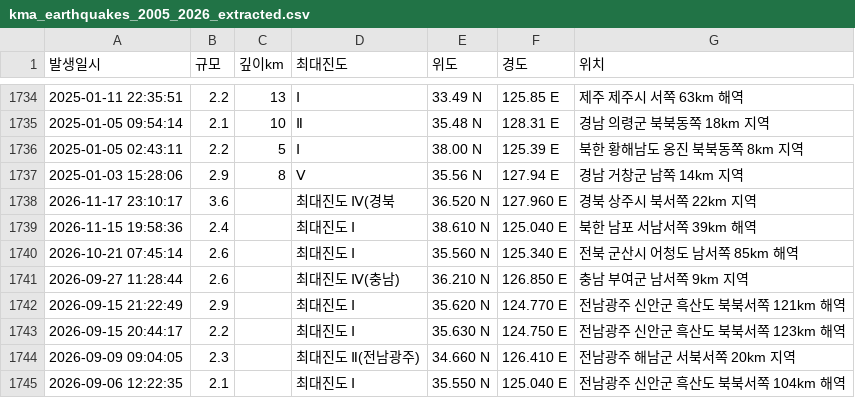
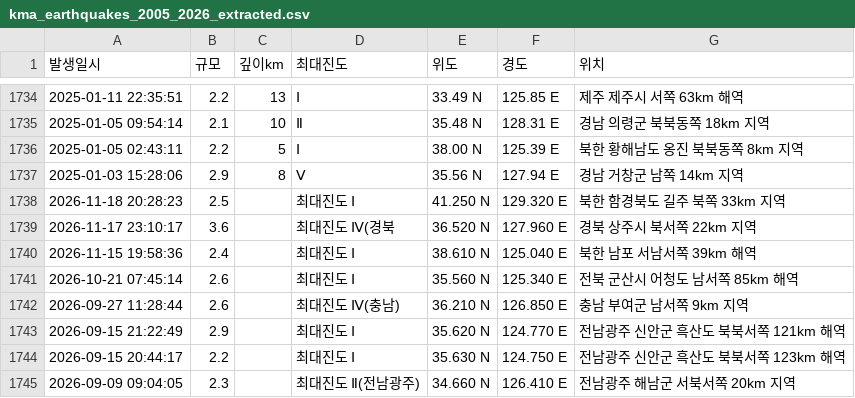
Before and after one commit to Neosiki/korean-earthquake-data-journalism, a CSV file: data/kma_earthquakes_2005_2026_extracted.csv, drawn as a sheet; only a part is shown, gaps mark what is left out; the shorter side is filled out with more unchanged rows.

```diff
--- a/data/kma_earthquakes_2005_2026_extracted.csv
+++ b/data/kma_earthquakes_2005_2026_extracted.csv
@@ -1737,2 +1737,3 @@
 2025-01-03 15:28:06,2.9,8,Ⅴ,35.56 N,127.94 E,경남 거창군 남쪽 14km 지역
+2026-11-18 20:28:23,2.5,,최대진도 Ⅰ,41.250 N,129.320 E,북한 함경북도 길주 북쪽 33km 지역
 2026-11-17 23:10:17,3.6,,최대진도 Ⅳ(경북,36.520 N,127.960 E,경북 상주시 북서쪽 22km 지역
```
Also changed, not shown: 3 other files.
